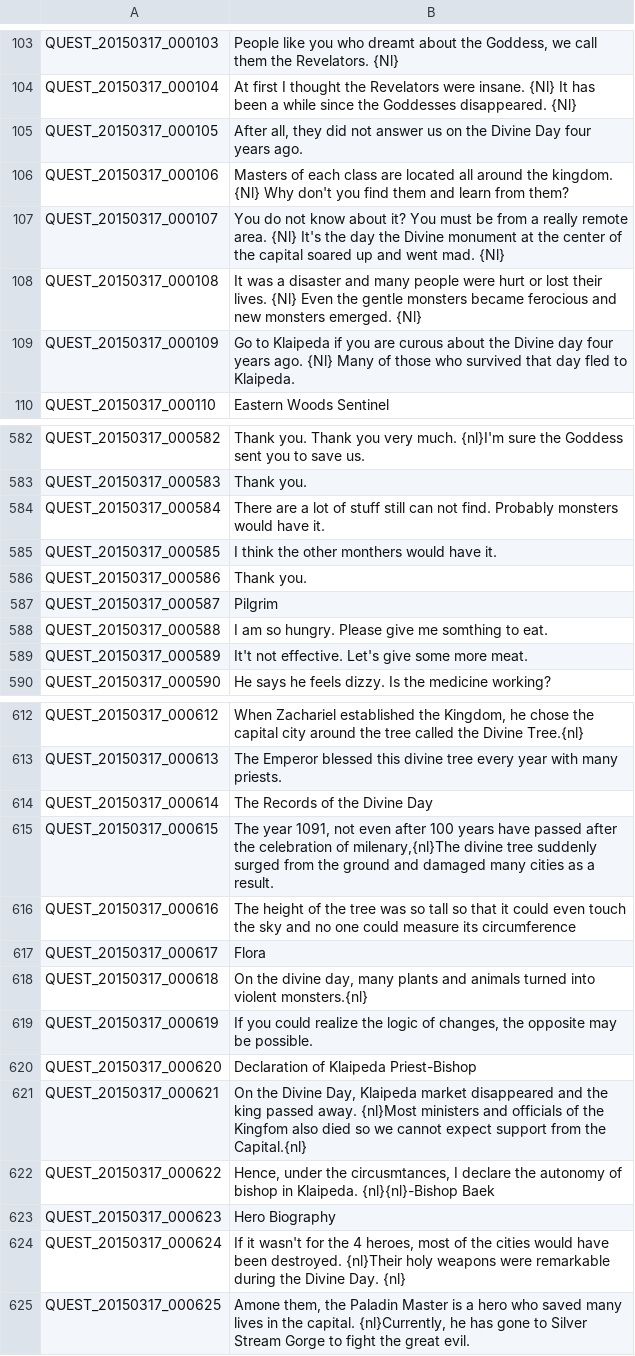
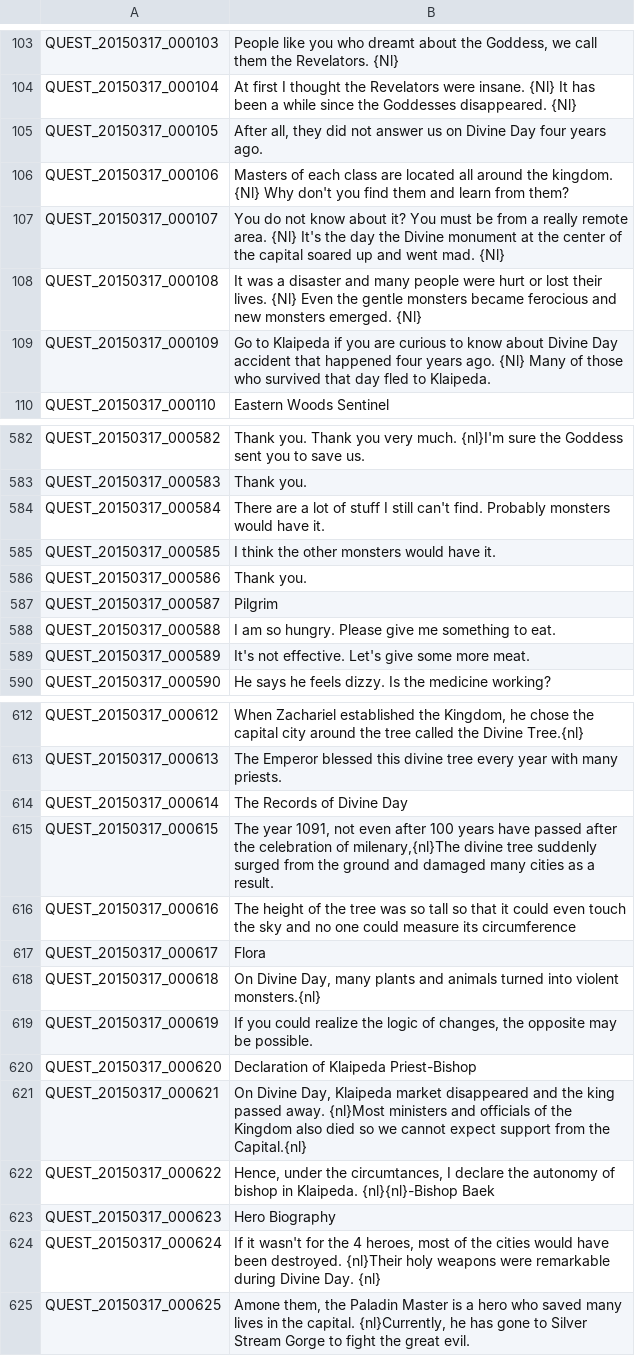
Before and after one commit to Treeofsavior/EnglishTranslation, a TSV file: QUEST.tsv, drawn as a sheet; only a part is shown, gaps mark what is left out; the diff covers the shown part only.

Commit message:
Update QUEST.tsv

```diff
--- a/QUEST.tsv
+++ b/QUEST.tsv
@@ -104,3 +104,3 @@ QUEST_20150317_000103	People like you who dreamt about the Goddess, we call them
 QUEST_20150317_000104	At first I thought the Revelators were insane. {Nl} It has been a while since the Goddesses disappeared. {Nl}
-QUEST_20150317_000105	After all, they did not answer us on the Divine Day four years ago.
+QUEST_20150317_000105	After all, they did not answer us on Divine Day four years ago.
 QUEST_20150317_000106	Masters of each class are located all around the kingdom. {Nl} Why don't you find them and learn from them?
@@ -108,3 +108,3 @@ QUEST_20150317_000107	You do not know about it? You must be from a really remote
 QUEST_20150317_000108	It was a disaster and many people were hurt or lost their lives. {Nl} Even the gentle monsters became ferocious and new monsters emerged. {Nl}
-QUEST_20150317_000109	Go to Klaipeda if you are curous about the Divine day four years ago. {Nl} Many of those who survived that day fled to Klaipeda.
+QUEST_20150317_000109	Go to Klaipeda if you are curious to know about Divine Day accident that happened four years ago. {Nl} Many of those who survived that day fled to Klaipeda.
 QUEST_20150317_000110	Eastern Woods Sentinel
@@ -583,8 +583,8 @@ QUEST_20150317_000582	Thank you. Thank you very much. {nl}I'm sure the Goddess s
 QUEST_20150317_000583	Thank you.
-QUEST_20150317_000584	There are a lot of stuff still can not find. Probably monsters would have it.
-QUEST_20150317_000585	I think the other monthers would have it.
+QUEST_20150317_000584	There are a lot of stuff I still can't find. Probably monsters would have it.
+QUEST_20150317_000585	I think the other monsters would have it.
 QUEST_20150317_000586	Thank you.
 QUEST_20150317_000587	Pilgrim
-QUEST_20150317_000588	I am so hungry. Please give me somthing to eat.
-QUEST_20150317_000589	It't not effective. Let's give some more meat.
+QUEST_20150317_000588	I am so hungry. Please give me something to eat.
+QUEST_20150317_000589	It's not effective. Let's give some more meat.
 QUEST_20150317_000590	He says he feels dizzy. Is the medicine working?
@@ -613,3 +613,3 @@ QUEST_20150317_000612	When Zachariel established the Kingdom, he chose the capit
 QUEST_20150317_000613	The Emperor blessed this divine tree every year with many priests.
-QUEST_20150317_000614	The Records of the Divine Day
+QUEST_20150317_000614	The Records of Divine Day
 QUEST_20150317_000615	The year 1091, not even after 100 years have passed after the celebration of milenary,{nl}The divine tree suddenly surged from the ground and damaged many cities as a result.
@@ -617,9 +617,9 @@ QUEST_20150317_000616	The height of the tree was so tall so that it could even t
 QUEST_20150317_000617	Flora
-QUEST_20150317_000618	On the divine day, many plants and animals turned into violent monsters.{nl}
+QUEST_20150317_000618	On Divine Day, many plants and animals turned into violent monsters.{nl}
 QUEST_20150317_000619	If you could realize the logic of changes, the opposite may be possible.
 QUEST_20150317_000620	Declaration of Klaipeda Priest-Bishop
-QUEST_20150317_000621	On the Divine Day, Klaipeda market disappeared and the king passed away. {nl}Most ministers and officials of the Kingfom also died so we cannot expect support from the Capital.{nl}
-QUEST_20150317_000622	Hence, under the circusmtances, I declare the autonomy of bishop in Klaipeda. {nl}{nl}-Bishop Baek
+QUEST_20150317_000621	On Divine Day, Klaipeda market disappeared and the king passed away. {nl}Most ministers and officials of the Kingdom also died so we cannot expect support from the Capital.{nl}
+QUEST_20150317_000622	Hence, under the circumtances, I declare the autonomy of bishop in Klaipeda. {nl}{nl}-Bishop Baek
 QUEST_20150317_000623	Hero Biography
-QUEST_20150317_000624	If it wasn't for the 4 heroes, most of the cities would have been destroyed. {nl}Their holy weapons were remarkable during the Divine Day. {nl}
+QUEST_20150317_000624	If it wasn't for the 4 heroes, most of the cities would have been destroyed. {nl}Their holy weapons were remarkable during Divine Day. {nl}
 QUEST_20150317_000625	Amone them, the Paladin Master is a hero who saved many lives in the capital. {nl}Currently, he has gone to Silver Stream Gorge to fight the great evil.
```
Also changed, not shown: 14 edited cells elsewhere in this file.
